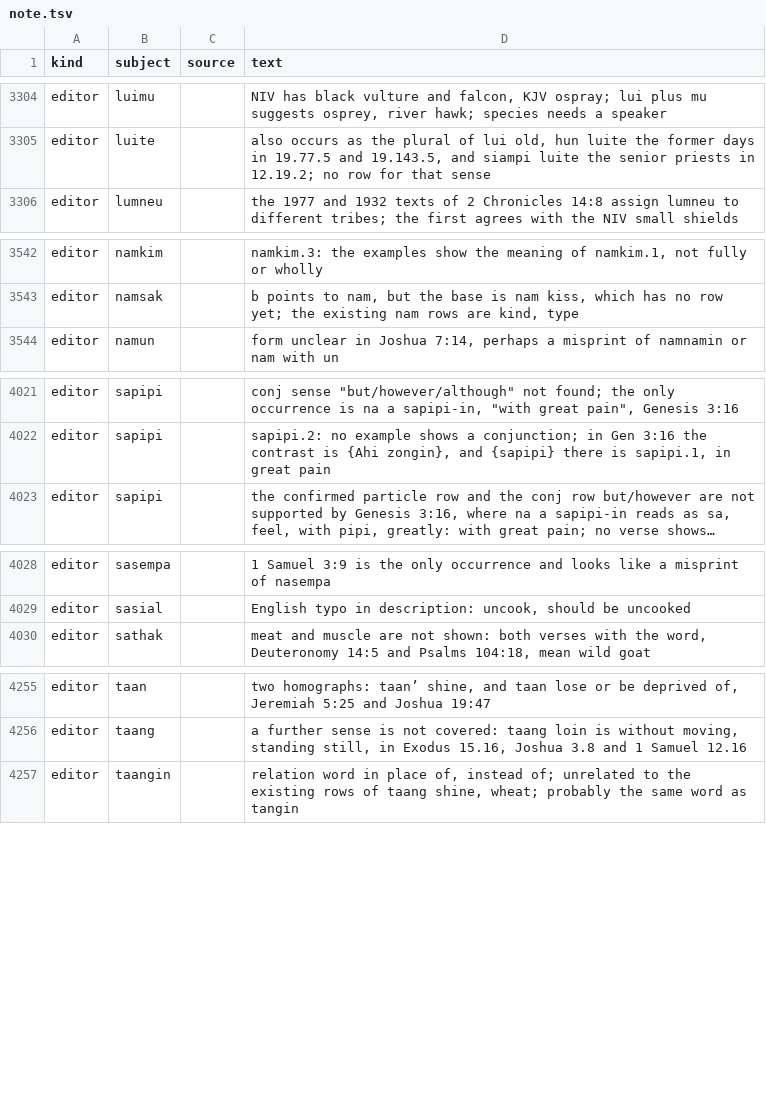
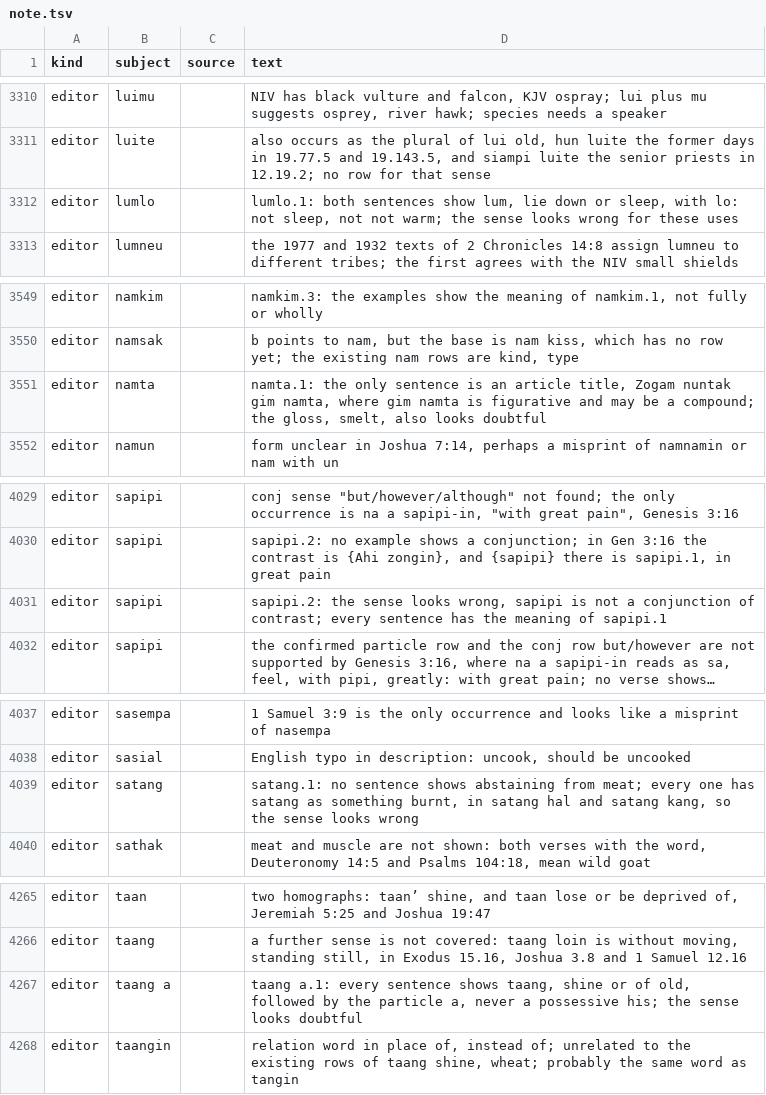
Before and after one commit to laisiangtho/bible, a TSV file: cite/note.tsv, drawn as a sheet; only a part is shown, gaps mark what is left out; long unchanged cells end in …; the diff covers the shown part only; the diff names each change by its address in the sheet, - before the commit and + after, or states it on an @@ line.

Commit message:
Add examples to senses with fewer than three, last batch
Examples for about 5,000 more senses, chosen from Bible verses and
articles, each a fragment of the source with a literal English
translation. Every row was checked against its source and then reviewed
independently: 5,711 kept as written, 358 translations corrected, 134
dropped.

Senses whose sentences suggest the sense is wrong or duplicated get an
editor note naming the sense.

```diff
--- a/cite/note.tsv
+++ b/cite/note.tsv
+row 3312: editor | lumlo |  | lumlo.1: both sentences show lum, lie down or sleep, with lo: not sleep, not not warm; the sense looks wrong for these uses
+row 3551: editor | namta |  | namta.1: the only sentence is an article title, Zogam nuntak gim namta, where gim namta is figurative and may be a compound; the gloss, smelt, also looks doubtful
+row 4031: editor | sapipi |  | sapipi.2: the sense looks wrong, sapipi is not a conjunction of contrast; every sentence has the meaning of sapipi.1
+row 4039: editor | satang |  | satang.1: no sentence shows abstaining from meat; every one has satang as something burnt, in satang hal and satang kang, so the sense looks wrong
+row 4267: editor | taang a |  | taang a.1: every sentence shows taang, shine or of old, followed by the particle a, never a possessive his; the sense looks doubtful
```
Also changed, not shown: 10 added rows elsewhere in this file, 5 other files.
